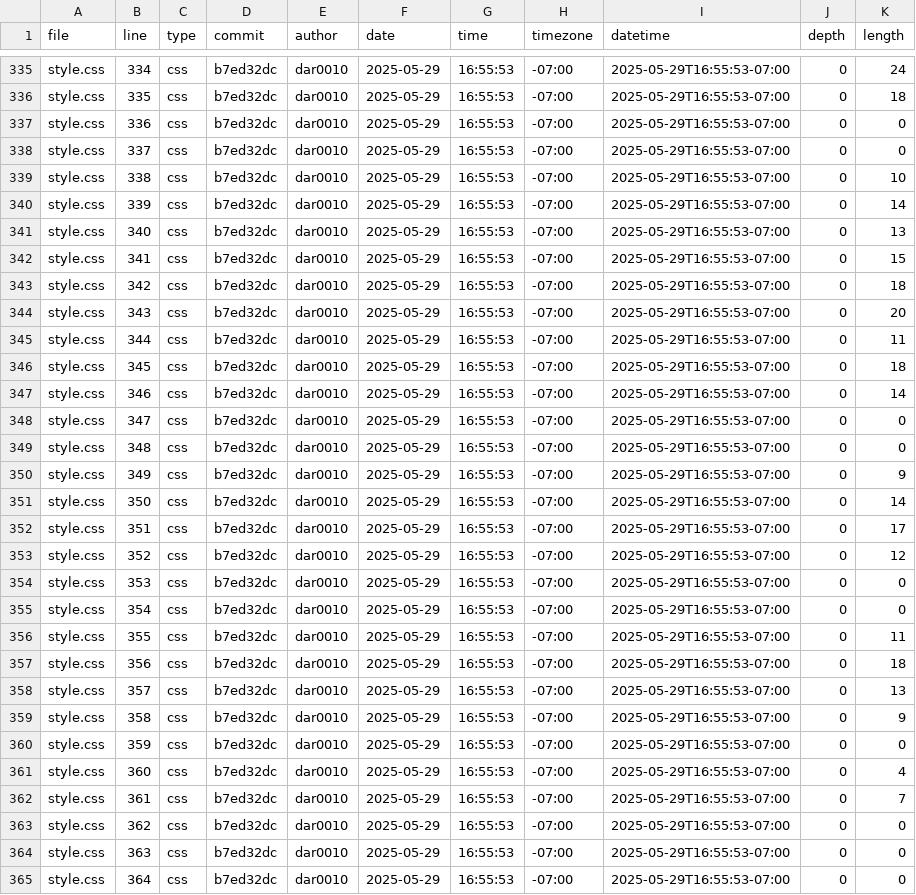
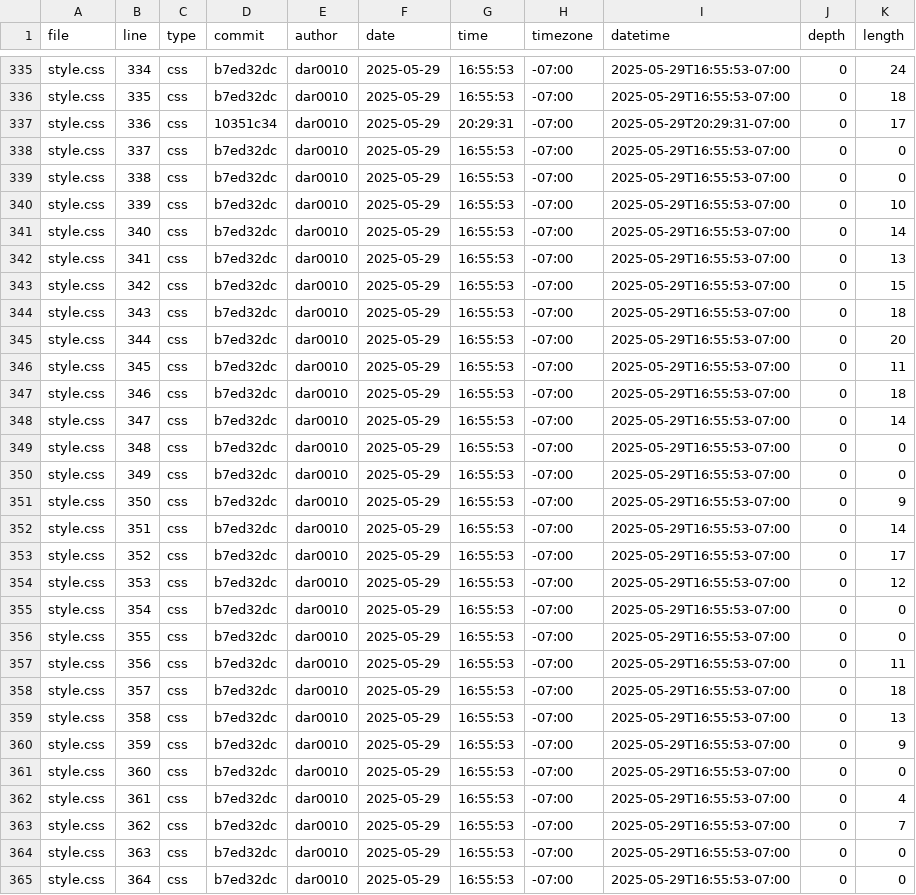
Before and after one commit to dar0010/portfolio, a CSV file: meta/loc.csv, drawn as a sheet; only a part is shown, gaps mark what is left out; the diff covers the shown part only.

```diff
--- a/meta/loc.csv
+++ b/meta/loc.csv
@@ -336,29 +336,29 @@ style.css,334,css,b7ed32dc,dar0010,2025-05-29,16:55:53,-07:00,2025-05-29T16:55:5
 style.css,335,css,b7ed32dc,dar0010,2025-05-29,16:55:53,-07:00,2025-05-29T16:55:53-07:00,0,18
-style.css,336,css,b7ed32dc,dar0010,2025-05-29,16:55:53,-07:00,2025-05-29T16:55:53-07:00,0,0
+style.css,336,css,10351c34,dar0010,2025-05-29,20:29:31,-07:00,2025-05-29T20:29:31-07:00,0,17
 style.css,337,css,b7ed32dc,dar0010,2025-05-29,16:55:53,-07:00,2025-05-29T16:55:53-07:00,0,0
-style.css,338,css,b7ed32dc,dar0010,2025-05-29,16:55:53,-07:00,2025-05-29T16:55:53-07:00,0,10
-style.css,339,css,b7ed32dc,dar0010,2025-05-29,16:55:53,-07:00,2025-05-29T16:55:53-07:00,0,14
-style.css,340,css,b7ed32dc,dar0010,2025-05-29,16:55:53,-07:00,2025-05-29T16:55:53-07:00,0,13
-style.css,341,css,b7ed32dc,dar0010,2025-05-29,16:55:53,-07:00,2025-05-29T16:55:53-07:00,0,15
-style.css,342,css,b7ed32dc,dar0010,2025-05-29,16:55:53,-07:00,2025-05-29T16:55:53-07:00,0,18
-style.css,343,css,b7ed32dc,dar0010,2025-05-29,16:55:53,-07:00,2025-05-29T16:55:53-07:00,0,20
-style.css,344,css,b7ed32dc,dar0010,2025-05-29,16:55:53,-07:00,2025-05-29T16:55:53-07:00,0,11
-style.css,345,css,b7ed32dc,dar0010,2025-05-29,16:55:53,-07:00,2025-05-29T16:55:53-07:00,0,18
-style.css,346,css,b7ed32dc,dar0010,2025-05-29,16:55:53,-07:00,2025-05-29T16:55:53-07:00,0,14
-style.css,347,css,b7ed32dc,dar0010,2025-05-29,16:55:53,-07:00,2025-05-29T16:55:53-07:00,0,0
+style.css,338,css,b7ed32dc,dar0010,2025-05-29,16:55:53,-07:00,2025-05-29T16:55:53-07:00,0,0
+style.css,339,css,b7ed32dc,dar0010,2025-05-29,16:55:53,-07:00,2025-05-29T16:55:53-07:00,0,10
+style.css,340,css,b7ed32dc,dar0010,2025-05-29,16:55:53,-07:00,2025-05-29T16:55:53-07:00,0,14
+style.css,341,css,b7ed32dc,dar0010,2025-05-29,16:55:53,-07:00,2025-05-29T16:55:53-07:00,0,13
+style.css,342,css,b7ed32dc,dar0010,2025-05-29,16:55:53,-07:00,2025-05-29T16:55:53-07:00,0,15
+style.css,343,css,b7ed32dc,dar0010,2025-05-29,16:55:53,-07:00,2025-05-29T16:55:53-07:00,0,18
+style.css,344,css,b7ed32dc,dar0010,2025-05-29,16:55:53,-07:00,2025-05-29T16:55:53-07:00,0,20
+style.css,345,css,b7ed32dc,dar0010,2025-05-29,16:55:53,-07:00,2025-05-29T16:55:53-07:00,0,11
+style.css,346,css,b7ed32dc,dar0010,2025-05-29,16:55:53,-07:00,2025-05-29T16:55:53-07:00,0,18
+style.css,347,css,b7ed32dc,dar0010,2025-05-29,16:55:53,-07:00,2025-05-29T16:55:53-07:00,0,14
 style.css,348,css,b7ed32dc,dar0010,2025-05-29,16:55:53,-07:00,2025-05-29T16:55:53-07:00,0,0
-style.css,349,css,b7ed32dc,dar0010,2025-05-29,16:55:53,-07:00,2025-05-29T16:55:53-07:00,0,9
-style.css,350,css,b7ed32dc,dar0010,2025-05-29,16:55:53,-07:00,2025-05-29T16:55:53-07:00,0,14
-style.css,351,css,b7ed32dc,dar0010,2025-05-29,16:55:53,-07:00,2025-05-29T16:55:53-07:00,0,17
-style.css,352,css,b7ed32dc,dar0010,2025-05-29,16:55:53,-07:00,2025-05-29T16:55:53-07:00,0,12
-style.css,353,css,b7ed32dc,dar0010,2025-05-29,16:55:53,-07:00,2025-05-29T16:55:53-07:00,0,0
+style.css,349,css,b7ed32dc,dar0010,2025-05-29,16:55:53,-07:00,2025-05-29T16:55:53-07:00,0,0
+style.css,350,css,b7ed32dc,dar0010,2025-05-29,16:55:53,-07:00,2025-05-29T16:55:53-07:00,0,9
+style.css,351,css,b7ed32dc,dar0010,2025-05-29,16:55:53,-07:00,2025-05-29T16:55:53-07:00,0,14
+style.css,352,css,b7ed32dc,dar0010,2025-05-29,16:55:53,-07:00,2025-05-29T16:55:53-07:00,0,17
+style.css,353,css,b7ed32dc,dar0010,2025-05-29,16:55:53,-07:00,2025-05-29T16:55:53-07:00,0,12
 style.css,354,css,b7ed32dc,dar0010,2025-05-29,16:55:53,-07:00,2025-05-29T16:55:53-07:00,0,0
-style.css,355,css,b7ed32dc,dar0010,2025-05-29,16:55:53,-07:00,2025-05-29T16:55:53-07:00,0,11
-style.css,356,css,b7ed32dc,dar0010,2025-05-29,16:55:53,-07:00,2025-05-29T16:55:53-07:00,0,18
-style.css,357,css,b7ed32dc,dar0010,2025-05-29,16:55:53,-07:00,2025-05-29T16:55:53-07:00,0,13
-style.css,358,css,b7ed32dc,dar0010,2025-05-29,16:55:53,-07:00,2025-05-29T16:55:53-07:00,0,9
-style.css,359,css,b7ed32dc,dar0010,2025-05-29,16:55:53,-07:00,2025-05-29T16:55:53-07:00,0,0
-style.css,360,css,b7ed32dc,dar0010,2025-05-29,16:55:53,-07:00,2025-05-29T16:55:53-07:00,0,4
-style.css,361,css,b7ed32dc,dar0010,2025-05-29,16:55:53,-07:00,2025-05-29T16:55:53-07:00,0,7
-style.css,362,css,b7ed32dc,dar0010,2025-05-29,16:55:53,-07:00,2025-05-29T16:55:53-07:00,0,0
+style.css,355,css,b7ed32dc,dar0010,2025-05-29,16:55:53,-07:00,2025-05-29T16:55:53-07:00,0,0
+style.css,356,css,b7ed32dc,dar0010,2025-05-29,16:55:53,-07:00,2025-05-29T16:55:53-07:00,0,11
+style.css,357,css,b7ed32dc,dar0010,2025-05-29,16:55:53,-07:00,2025-05-29T16:55:53-07:00,0,18
+style.css,358,css,b7ed32dc,dar0010,2025-05-29,16:55:53,-07:00,2025-05-29T16:55:53-07:00,0,13
+style.css,359,css,b7ed32dc,dar0010,2025-05-29,16:55:53,-07:00,2025-05-29T16:55:53-07:00,0,9
+style.css,360,css,b7ed32dc,dar0010,2025-05-29,16:55:53,-07:00,2025-05-29T16:55:53-07:00,0,0
+style.css,361,css,b7ed32dc,dar0010,2025-05-29,16:55:53,-07:00,2025-05-29T16:55:53-07:00,0,4
+style.css,362,css,b7ed32dc,dar0010,2025-05-29,16:55:53,-07:00,2025-05-29T16:55:53-07:00,0,7
 style.css,363,css,b7ed32dc,dar0010,2025-05-29,16:55:53,-07:00,2025-05-29T16:55:53-07:00,0,0
```
Also changed, not shown: 1 added row and 67 edited cells elsewhere in this file.
